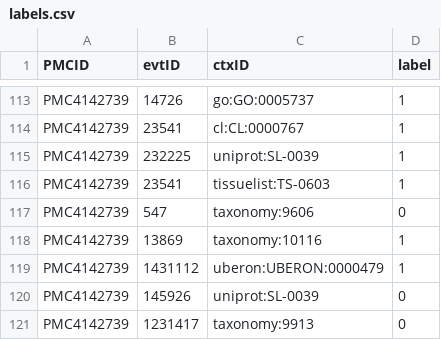
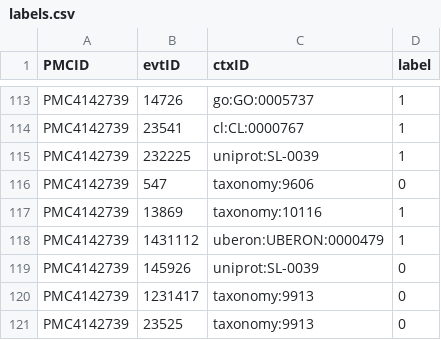
Before and after one commit to clulab/reach, a CSV file: main/src/main/resources/org/clulab/context/svmCrossVal/labels.csv, drawn as a sheet; only a part is shown, gaps mark what is left out; the shorter side is filled out with more unchanged rows; the diff names each change by its address in the sheet, - before the commit and + after, or states it on an @@ line.

Commit message:
checking to see which pair has 0 prediction in PMC4142739

```diff
--- a/main/src/main/resources/org/clulab/context/svmCrossVal/labels.csv
+++ b/main/src/main/resources/org/clulab/context/svmCrossVal/labels.csv
-row 116: PMC4142739 | 23541 | tissuelist:TS-0603 | 1
```
